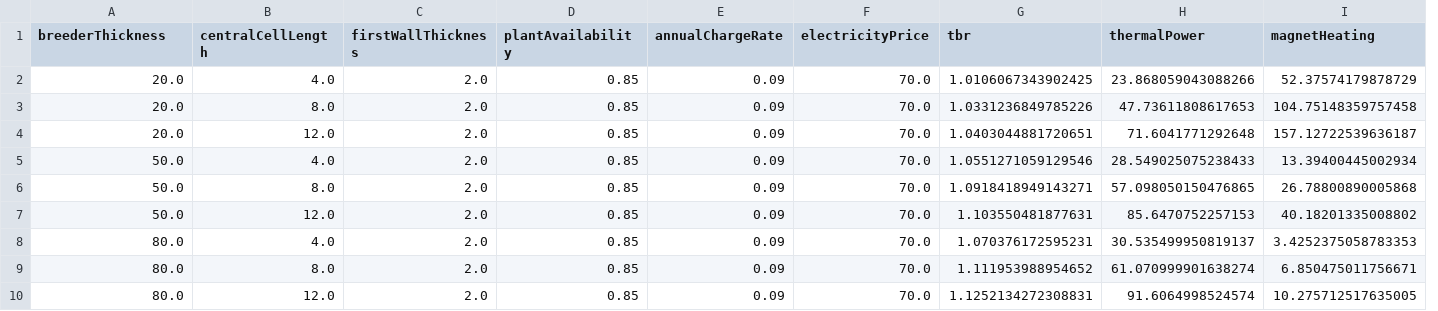
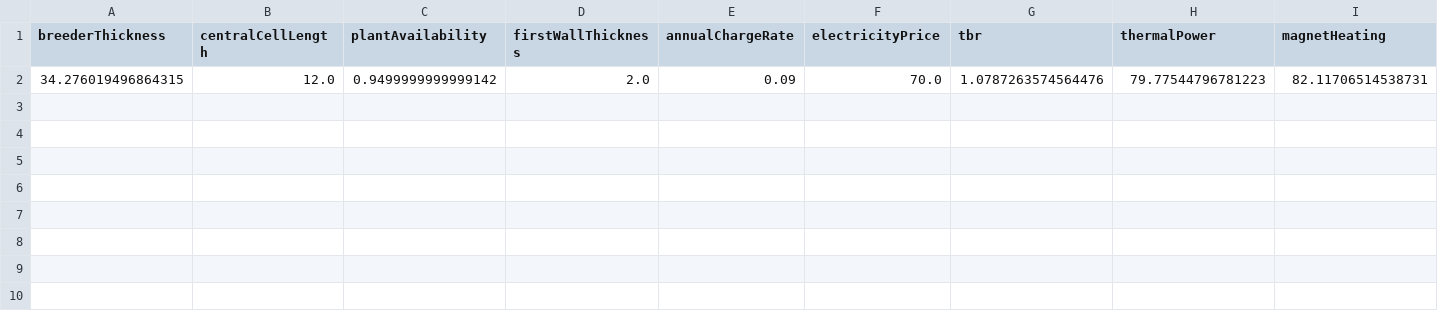
Before and after one commit to hitarthrs/mirror_vns_mbse, a CSV file: experiments/iteration_5/outputs/trade_space.csv, drawn as a sheet; only a part is shown; removed rows and columns are numbered as before the commit, all else as after; rows hold the shown columns only; the diff names each change by its address in the sheet, - before the commit and + after, or states it on an @@ line.

```diff
--- a/experiments/iteration_5/outputs/trade_space.csv
+++ b/experiments/iteration_5/outputs/trade_space.csv
+column C (plantAvailability), empty
-column D (plantAvailability), empty
-row 2: 20.0 | 4.0 | 2.0 | 0.85 | 0.09 | 70.0 | 1.0106067343902425 | 23.868059043088266 | 52.37574179878729
-row 3: 20.0 | 8.0 | 2.0 | 0.85 | 0.09 | 70.0 | 1.0331236849785226 | 47.73611808617653 | 104.75148359757458
-row 4: 20.0 | 12.0 | 2.0 | 0.85 | 0.09 | 70.0 | 1.0403044881720651 | 71.6041771292648 | 157.12722539636187
-row 5: 50.0 | 4.0 | 2.0 | 0.85 | 0.09 | 70.0 | 1.0551271059129546 | 28.549025075238433 | 13.39400445002934
-row 6: 50.0 | 8.0 | 2.0 | 0.85 | 0.09 | 70.0 | 1.0918418949143271 | 57.098050150476865 | 26.78800890005868
-row 7: 50.0 | 12.0 | 2.0 | 0.85 | 0.09 | 70.0 | 1.103550481877631 | 85.6470752257153 | 40.18201335008802
-row 8: 80.0 | 4.0 | 2.0 | 0.85 | 0.09 | 70.0 | 1.070376172595231 | 30.535499950819137 | 3.4252375058783353
-row 9: 80.0 | 8.0 | 2.0 | 0.85 | 0.09 | 70.0 | 1.111953988954652 | 61.070999901638274 | 6.850475011756671
-row 10: 80.0 | 12.0 | 2.0 | 0.85 | 0.09 | 70.0 | 1.1252134272308831 | 91.6064998524574 | 10.275712517635005
+row 2: 34.276019496864315 | 12.0 | 0.9499999999999142 | 2.0 | 0.09 | 70.0 | 1.0787263574564476 | 79.77544796781223 | 82.11706514538731
```
Also changed, not shown: 6 other files.
